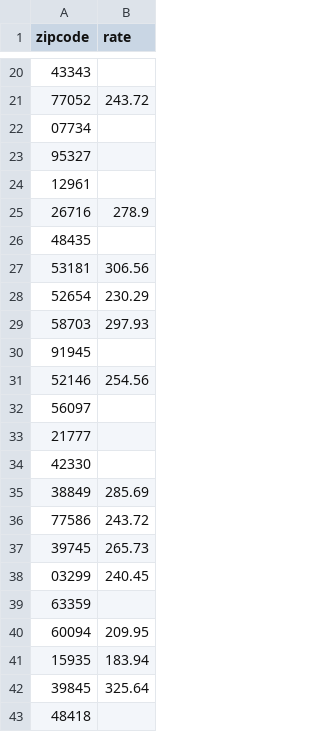
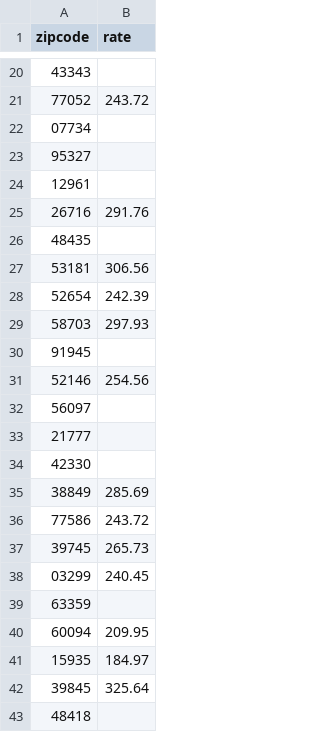
Before and after one commit to Jeffreyo3/calculate-second-lowest-cost-silver-plan, a CSV file: output.csv, drawn as a sheet; only a part is shown, gaps mark what is left out.

```diff
--- a/output.csv
+++ b/output.csv
@@ -24,6 +24,6 @@ zipcode,rate
 12961,
-26716,278.9
+26716,291.76
 48435,
 53181,306.56
-52654,230.29
+52654,242.39
 58703,297.93
@@ -40,3 +40,3 @@ zipcode,rate
 60094,209.95
-15935,183.94
+15935,184.97
 39845,325.64
```
Also changed, not shown: 3 other files.
